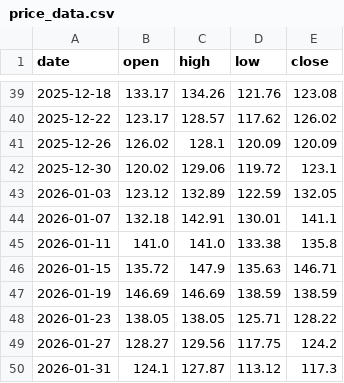
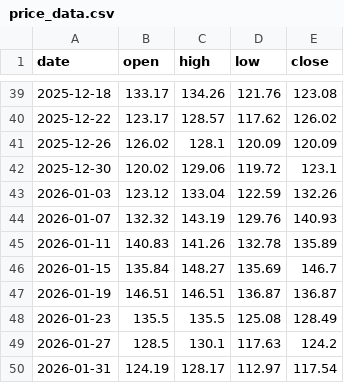
Before and after one commit to brisklm/basic-coin-prediction-node, a CSV file: data/price_data.csv, drawn as a sheet; only a part is shown, gaps mark what is left out; the diff covers the shown part only.

```diff
--- a/data/price_data.csv
+++ b/data/price_data.csv
@@ -42,9 +42,9 @@ date,open,high,low,close
 2025-12-30,120.02,129.06,119.72,123.1
-2026-01-03,123.12,132.89,122.59,132.05
-2026-01-07,132.18,142.91,130.01,141.1
-2026-01-11,141.0,141.0,133.38,135.8
-2026-01-15,135.72,147.9,135.63,146.71
-2026-01-19,146.69,146.69,138.59,138.59
-2026-01-23,138.05,138.05,125.71,128.22
-2026-01-27,128.27,129.56,117.75,124.2
-2026-01-31,124.1,127.87,113.12,117.3
+2026-01-03,123.12,133.04,122.59,132.26
+2026-01-07,132.32,143.19,129.76,140.93
+2026-01-11,140.83,141.26,132.78,135.89
+2026-01-15,135.84,148.27,135.69,146.7
+2026-01-19,146.51,146.51,136.87,136.87
+2026-01-23,135.5,135.5,125.08,128.49
+2026-01-27,128.5,130.1,117.63,124.2
+2026-01-31,124.19,128.17,112.97,117.54
```
Also changed, not shown: 166 edited cells elsewhere in this file.
